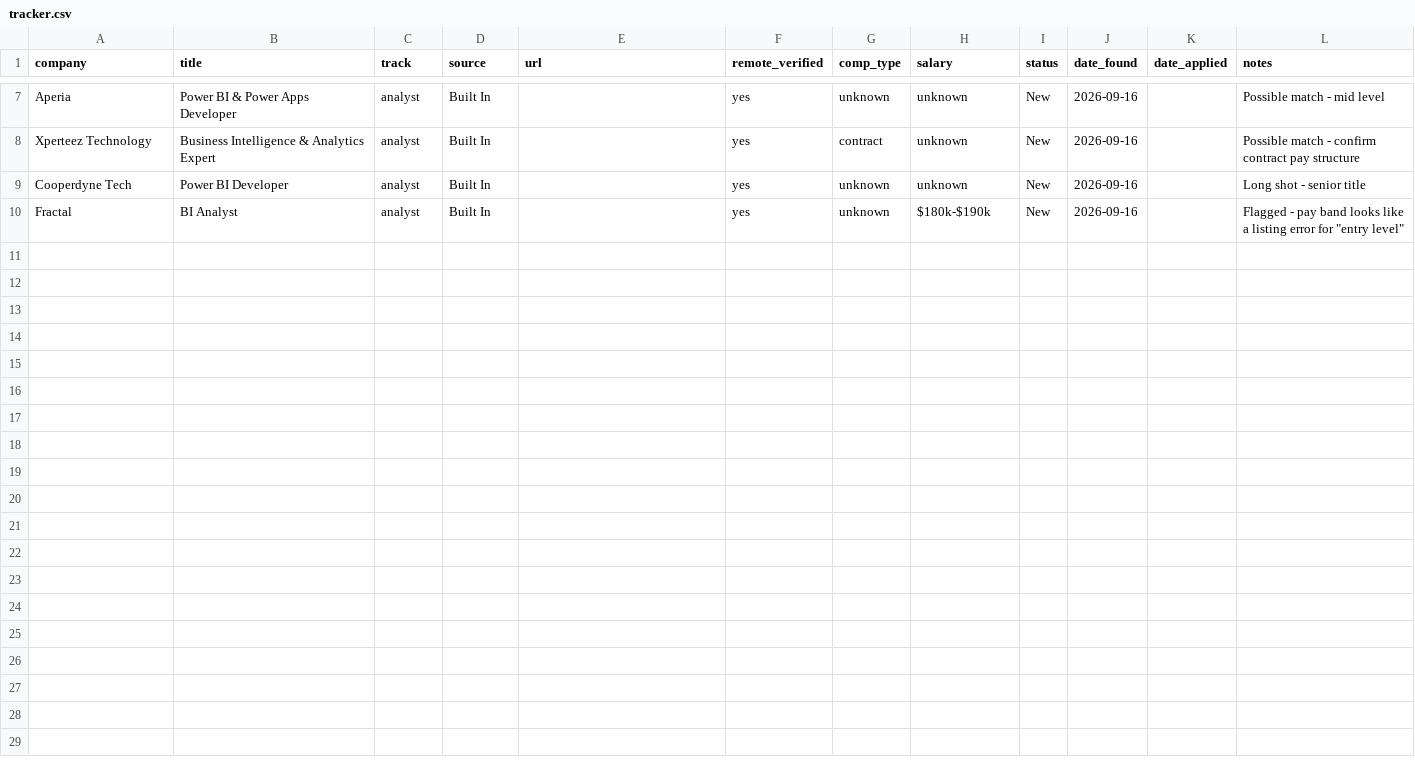
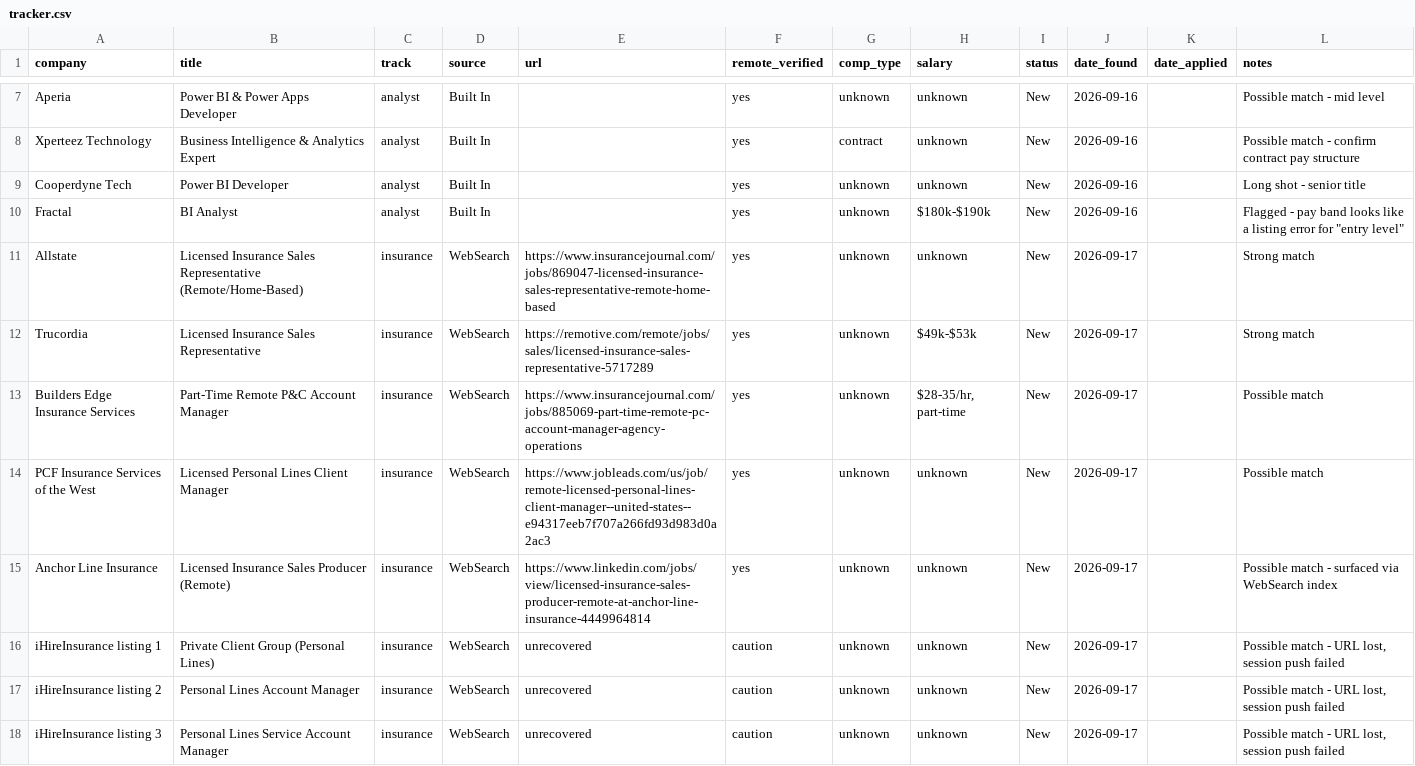
Before and after one commit to YaserHabibi76/ai-job-search-2.0, a CSV file: pipeline/tracker.csv, drawn as a sheet; only a part is shown, gaps mark what is left out; the diff covers the shown part only; the diff names each change by its address in the sheet, - before the commit and + after, or states it on an @@ line.

Commit message:
Recover 2026-09-17 shortlist and tracker rows from digest email (cloud push failed)

```diff
--- a/pipeline/tracker.csv
+++ b/pipeline/tracker.csv
+row 11: Allstate | Licensed Insurance Sales Representative (Remote/Home-Based) | insurance | WebSearch | https://www.insurancejournal.com/jobs/869047-licensed-insurance-sales-representative-remote-home-based | yes | unknown | unknown | New | 2026-09-17 |  | Strong match
+row 12: Trucordia | Licensed Insurance Sales Representative | insurance | WebSearch | https://remotive.com/remote/jobs/sales/licensed-insurance-sales-representative-5717289 | yes | unknown | $49k-$53k | New | 2026-09-17 |  | Strong match
+row 13: Builders Edge Insurance Services | Part-Time Remote P&C Account Manager | insurance | WebSearch | https://www.insurancejournal.com/jobs/885069-part-time-remote-pc-account-manager-agency-operations | yes | unknown | $28-35/hr, part-time | New | 2026-09-17 |  | Possible match
+row 14: PCF Insurance Services of the West | Licensed Personal Lines Client Manager | insurance | WebSearch | https://www.jobleads.com/us/job/remote-licensed-personal-lines-client-manager--united-states--e94317eeb7f707a266fd93d983d0a2ac3 | yes | unknown | unknown | New | 2026-09-17 |  | Possible match
+row 15: Anchor Line Insurance | Licensed Insurance Sales Producer (Remote) | insurance | WebSearch | https://www.linkedin.com/jobs/view/licensed-insurance-sales-producer-remote-at-anchor-line-insurance-4449964814 | yes | unknown | unknown | New | 2026-09-17 |  | Possible match - surfaced via WebSearch index
+row 16: iHireInsurance listing 1 | Private Client Group (Personal Lines) | insurance | WebSearch | unrecovered | caution | unknown | unknown | New | 2026-09-17 |  | Possible match - URL lost, session push failed
+row 17: iHireInsurance listing 2 | Personal Lines Account Manager | insurance | WebSearch | unrecovered | caution | unknown | unknown | New | 2026-09-17 |  | Possible match - URL lost, session push failed
+row 18: iHireInsurance listing 3 | Personal Lines Service Account Manager | insurance | WebSearch | unrecovered | caution | unknown | unknown | New | 2026-09-17 |  | Possible match - URL lost, session push failed
```
Also changed, not shown: 8 added rows elsewhere in this file, 1 other file.
